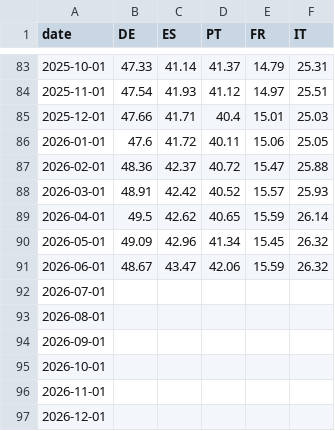
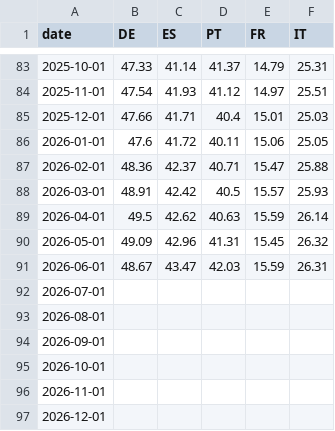
Before and after one commit to Power-Utilities-team/power-price-data, a CSV file: published/charts/figB_penetration.csv, drawn as a sheet; only a part is shown, gaps mark what is left out.

```diff
--- a/published/charts/figB_penetration.csv
+++ b/published/charts/figB_penetration.csv
@@ -86,7 +86,7 @@ date,DE,ES,PT,FR,IT
 2026-01-01,47.6,41.72,40.11,15.06,25.05
-2026-02-01,48.36,42.37,40.72,15.47,25.88
-2026-03-01,48.91,42.42,40.52,15.57,25.93
-2026-04-01,49.5,42.62,40.65,15.59,26.14
-2026-05-01,49.09,42.96,41.34,15.45,26.32
-2026-06-01,48.67,43.47,42.06,15.59,26.32
+2026-02-01,48.36,42.37,40.71,15.47,25.88
+2026-03-01,48.91,42.42,40.5,15.57,25.93
+2026-04-01,49.5,42.62,40.63,15.59,26.14
+2026-05-01,49.09,42.96,41.31,15.45,26.32
+2026-06-01,48.67,43.47,42.03,15.59,26.31
 2026-07-01,,,,,
```
Also changed, not shown: published/charts/figD_netload_duck.csv, published/charts/g1_solar_peakhour.csv, 6 other files.
